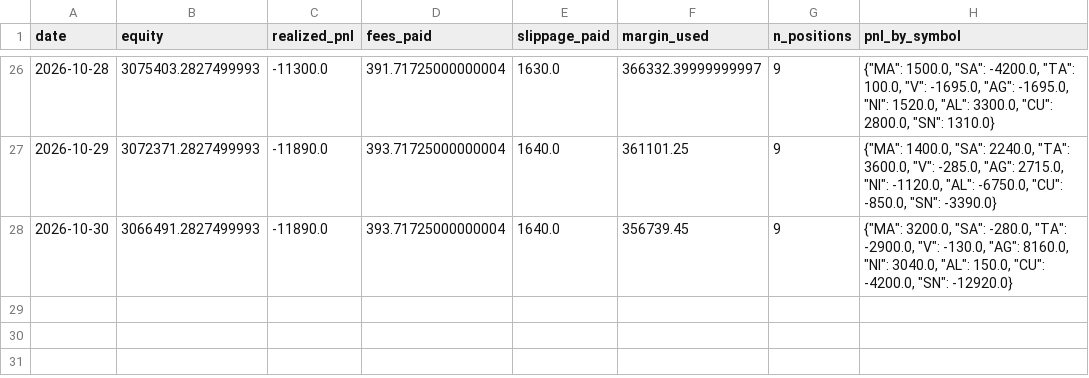
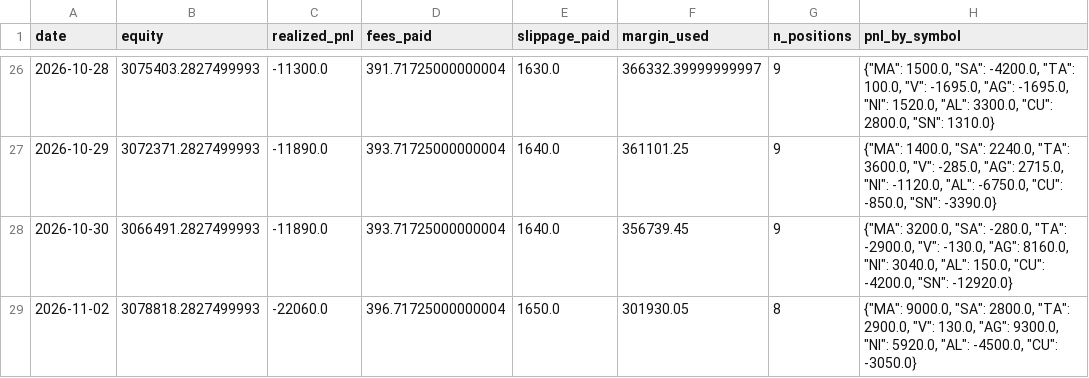
Before and after one commit to goodzcyabc/cta-china-futures, a CSV file: paper/v05/equity.csv, drawn as a sheet; only a part is shown, gaps mark what is left out; the diff names each change by its address in the sheet, - before the commit and + after, or states it on an @@ line.

```diff
--- a/paper/v05/equity.csv
+++ b/paper/v05/equity.csv
+row 29: 2026-11-02 | 3078818.2827499993 | -22060.0 | 396.71725000000004 | 1650.0 | 301930.05 | 8 | {"MA": 9000.0, "SA": 2800.0, "TA": 2900.0, "V": 130.0, "AG": 9300.0, "NI": 5920.0, "AL": -4500.0, "CU": -3050.0}
```
Also changed, not shown: paper/v01/equity.csv, paper/v01r/equity.csv, 32 other files.
